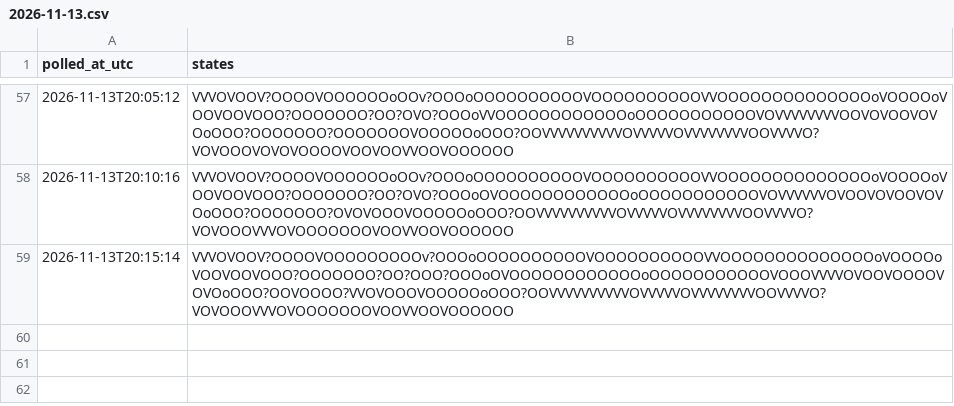
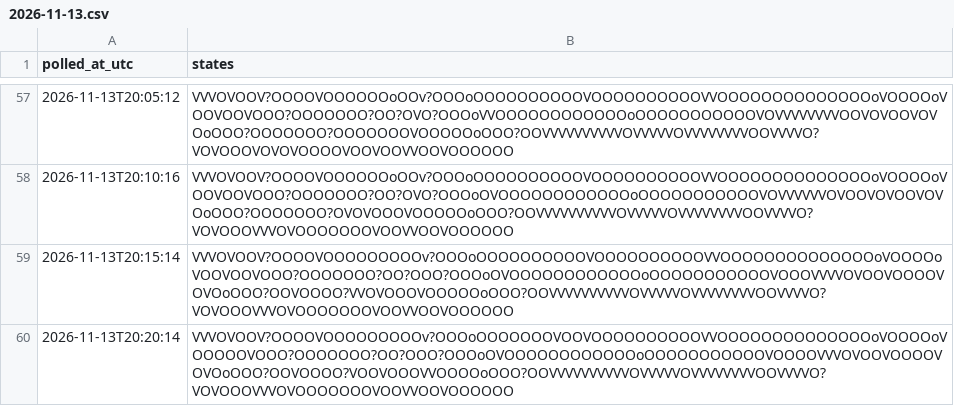
Before and after one commit to citina/curb-log, a CSV file: tools/data/ci/2026-11-13.csv, drawn as a sheet; only a part is shown, gaps mark what is left out; the diff names each change by its address in the sheet, - before the commit and + after, or states it on an @@ line.

Commit message:
poll 2026-11-13T20:20:23Z

```diff
--- a/tools/data/ci/2026-11-13.csv
+++ b/tools/data/ci/2026-11-13.csv
+row 60: 2026-11-13T20:20:14 | VVVOVOOV?OOOOVOOOOOOOOOv?OOOoOOOOOOOVOOVOOOOOOOOOOVVOOOOOOOOOOOOOOoVOOOOoVOOOOOVOOO?OOOOOOO?OO?OOO?OOOoOVOOOOOOOOOOOOoOOOOOOOOOOOVOOOOVVVOVOOVOOOOVOVOoOOO?OOVOOOO?VOOVOOOVVOOOOoOOO?OOVVVVVVVVVVOVVVVVOVVVVVVVVOOVVVVO?VOVOOOVVVOVOOOOOOOVOOVVOOVOOOOOO
```
